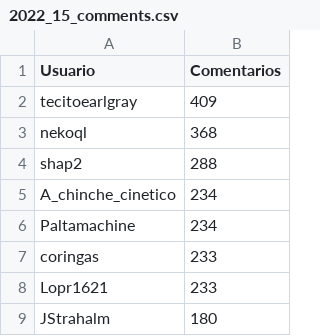
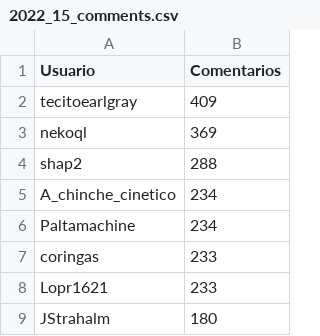
Before and after one commit to djxzinik/rChileRandom-Bot, a CSV file: weekly/2022_15_comments.csv, drawn as a sheet; only a part is shown.

```diff
--- a/weekly/2022_15_comments.csv
+++ b/weekly/2022_15_comments.csv
@@ -2,3 +2,3 @@ Usuario,Comentarios
 tecitoearlgray,409
-nekoql,368
+nekoql,369
 shap2,288
```
Also changed, not shown: Users_comments.csv, weekly/2022_16_comments.csv, 6 other files.
